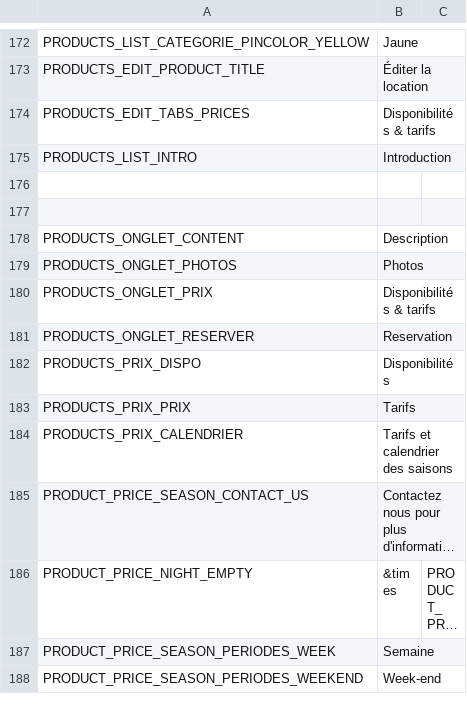
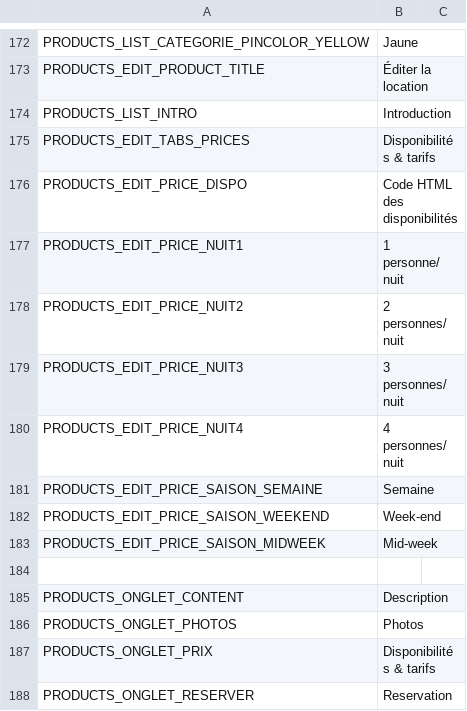
Before and after one commit to llv31/LLV-0.1.0, a CSV file: data/locales/fr_FR.csv, drawn as a sheet; only a part is shown, gaps mark what is left out; the shorter side is filled out with more unchanged rows; long unchanged cells end in ….

```diff
--- a/data/locales/fr_FR.csv
+++ b/data/locales/fr_FR.csv
@@ -173,5 +173,12 @@ PRODUCTS_LIST_CATEGORIE_PINCOLOR_YELLOW;Jaune
 PRODUCTS_EDIT_PRODUCT_TITLE;Éditer la location
+PRODUCTS_LIST_INTRO;Introduction
 PRODUCTS_EDIT_TABS_PRICES;Disponibilités & tarifs
-PRODUCTS_LIST_INTRO;Introduction
-
+PRODUCTS_EDIT_PRICE_DISPO;Code HTML des disponibilités
+PRODUCTS_EDIT_PRICE_NUIT1;1 personne/nuit
+PRODUCTS_EDIT_PRICE_NUIT2;2 personnes/nuit
+PRODUCTS_EDIT_PRICE_NUIT3;3 personnes/nuit
+PRODUCTS_EDIT_PRICE_NUIT4;4 personnes/nuit
+PRODUCTS_EDIT_PRICE_SAISON_SEMAINE;Semaine
+PRODUCTS_EDIT_PRICE_SAISON_WEEKEND;Week-end
+PRODUCTS_EDIT_PRICE_SAISON_MIDWEEK;Mid-week
 
```
Also changed, not shown: 39 other files.
